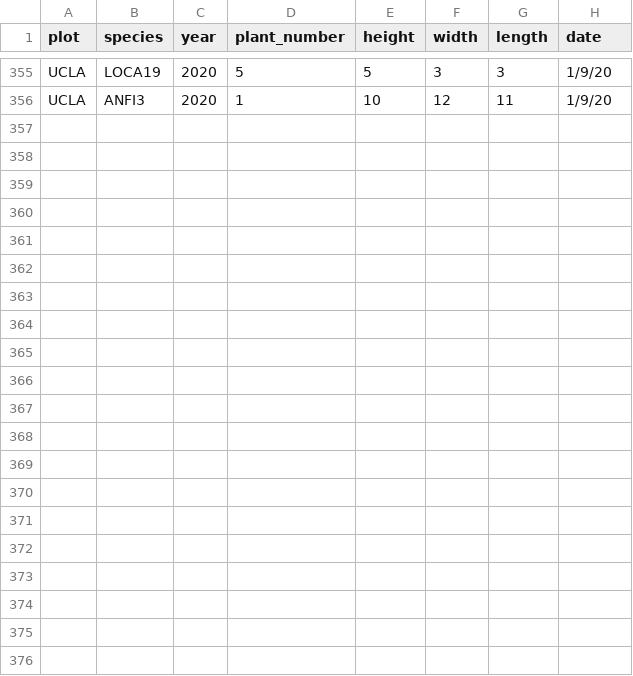
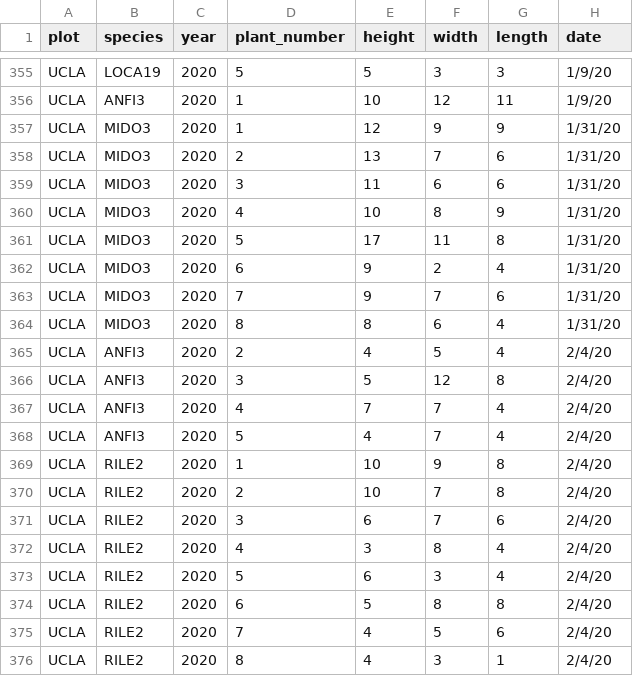
Before and after one commit to akleinhesselink/sedgwicktraits, a CSV file: data-raw/raw_trait_data/canopy_dimensions.csv, drawn as a sheet; only a part is shown, gaps mark what is left out.

```diff
--- a/data-raw/raw_trait_data/canopy_dimensions.csv
+++ b/data-raw/raw_trait_data/canopy_dimensions.csv
@@ -356 +356,21 @@ UCLA,LOCA19,2020,5,5,3,3,1/9/20
 UCLA,ANFI3,2020,1,10,12,11,1/9/20
+UCLA,MIDO3,2020,1,12,9,9,1/31/20
+UCLA,MIDO3,2020,2,13,7,6,1/31/20
+UCLA,MIDO3,2020,3,11,6,6,1/31/20
+UCLA,MIDO3,2020,4,10,8,9,1/31/20
+UCLA,MIDO3,2020,5,17,11,8,1/31/20
+UCLA,MIDO3,2020,6,9,2,4,1/31/20
+UCLA,MIDO3,2020,7,9,7,6,1/31/20
+UCLA,MIDO3,2020,8,8,6,4,1/31/20
+UCLA,ANFI3,2020,2,4,5,4,2/4/20
+UCLA,ANFI3,2020,3,5,12,8,2/4/20
+UCLA,ANFI3,2020,4,7,7,4,2/4/20
+UCLA,ANFI3,2020,5,4,7,4,2/4/20
+UCLA,RILE2,2020,1,10,9,8,2/4/20
+UCLA,RILE2,2020,2,10,7,8,2/4/20
+UCLA,RILE2,2020,3,6,7,6,2/4/20
+UCLA,RILE2,2020,4,3,8,4,2/4/20
+UCLA,RILE2,2020,5,6,3,4,2/4/20
+UCLA,RILE2,2020,6,5,8,8,2/4/20
+UCLA,RILE2,2020,7,4,5,6,2/4/20
+UCLA,RILE2,2020,8,4,3,1,2/4/20
```
Also changed, not shown: data-raw/raw_trait_data/aboveground_biomass_weights.csv.
